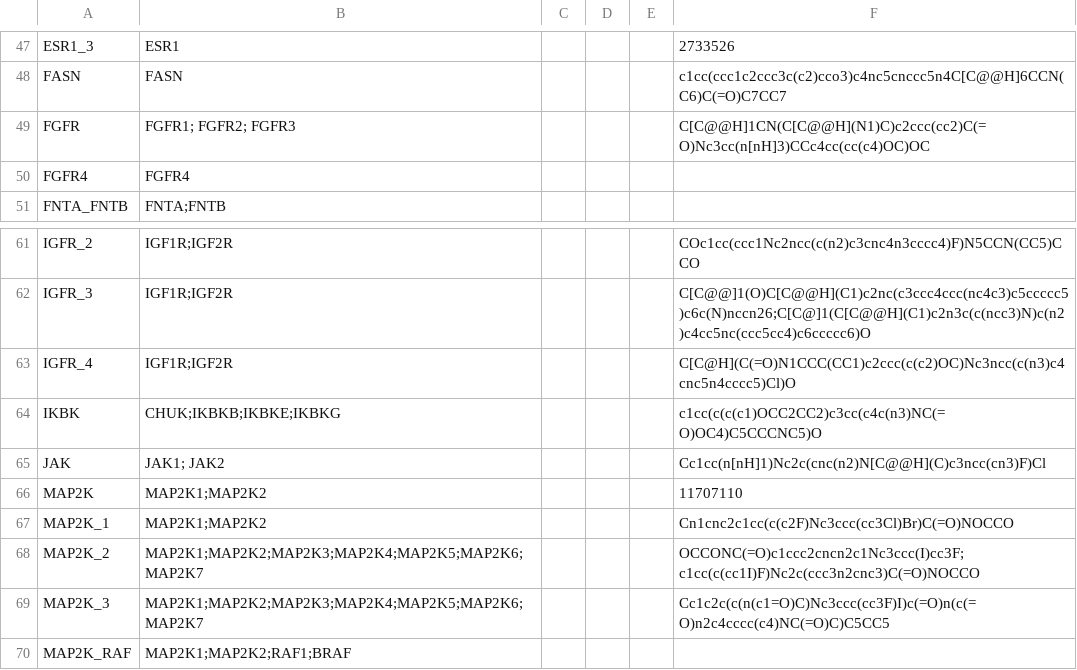
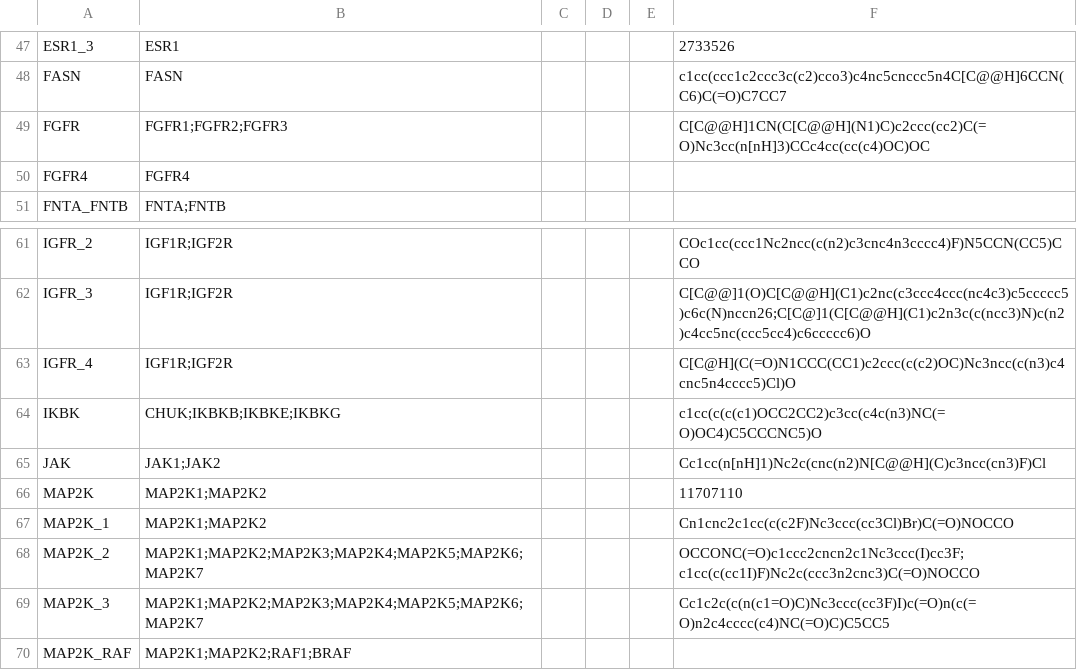
Before and after one commit to minghao2016/DrugSynPred, a CSV file: input/synergy/Drugs.csv, drawn as a sheet; only a part is shown, gaps mark what is left out; the diff covers the shown part only.

```diff
--- a/input/synergy/Drugs.csv
+++ b/input/synergy/Drugs.csv
@@ -48,3 +48,3 @@ ESR1_3,ESR1,,,,2733526
 FASN,FASN,,,,c1cc(ccc1c2ccc3c(c2)cco3)c4nc5cnccc5n4C[C@@H]6CCN(C6)C(=O)C7CC7
-FGFR,FGFR1; FGFR2; FGFR3,,,,C[C@@H]1CN(C[C@@H](N1)C)c2ccc(cc2)C(=O)Nc3cc(n[nH]3)CCc4cc(cc(c4)OC)OC
+FGFR,FGFR1;FGFR2;FGFR3,,,,C[C@@H]1CN(C[C@@H](N1)C)c2ccc(cc2)C(=O)Nc3cc(n[nH]3)CCc4cc(cc(c4)OC)OC
 FGFR4,FGFR4,,,,
@@ -64,3 +64,3 @@ IGFR_4,IGF1R;IGF2R,,,,C[C@H](C(=O)N1CCC(CC1)c2ccc(c(c2)OC)Nc3ncc(c(n3)c4cnc5n4cc
 IKBK,CHUK;IKBKB;IKBKE;IKBKG,,,,c1cc(c(c(c1)OCC2CC2)c3cc(c4c(n3)NC(=O)OC4)C5CCCNC5)O
-JAK,JAK1; JAK2,,,,Cc1cc(n[nH]1)Nc2c(cnc(n2)N[C@@H](C)c3ncc(cn3)F)Cl
+JAK,JAK1;JAK2,,,,Cc1cc(n[nH]1)Nc2c(cnc(n2)N[C@@H](C)c3ncc(cn3)F)Cl
 MAP2K,MAP2K1;MAP2K2,,,,11707110
```
Also changed, not shown: 12 edited cells elsewhere in this file, 30 other files.
